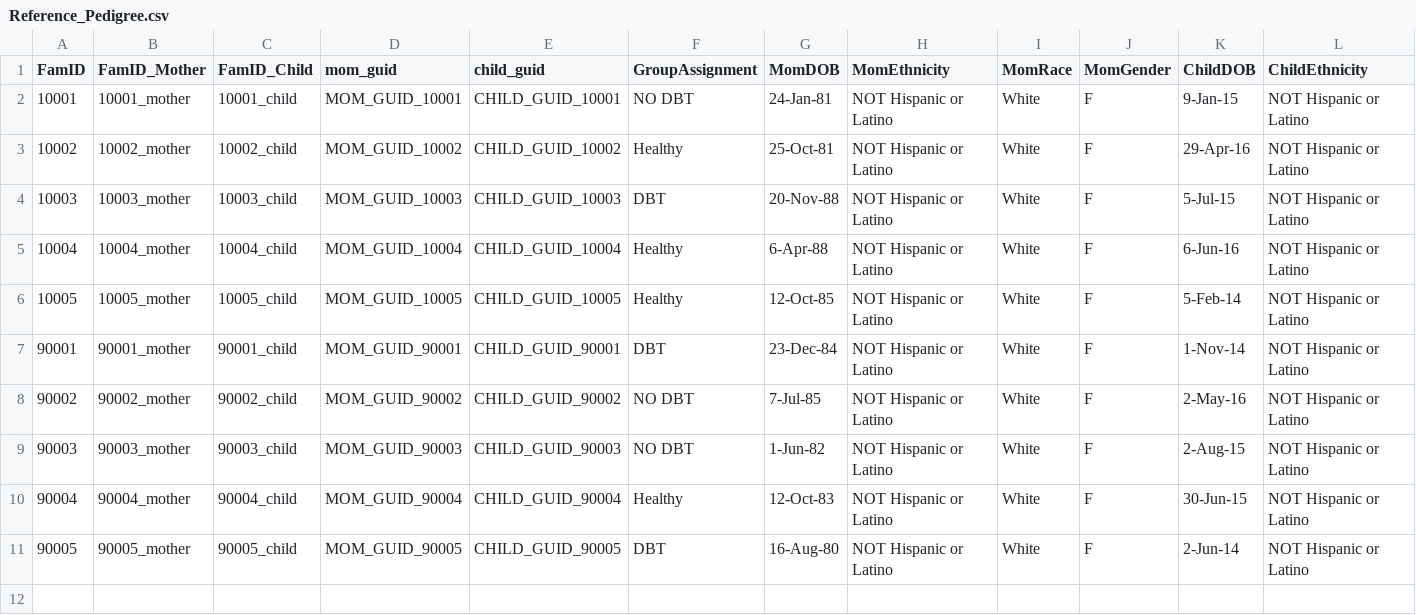
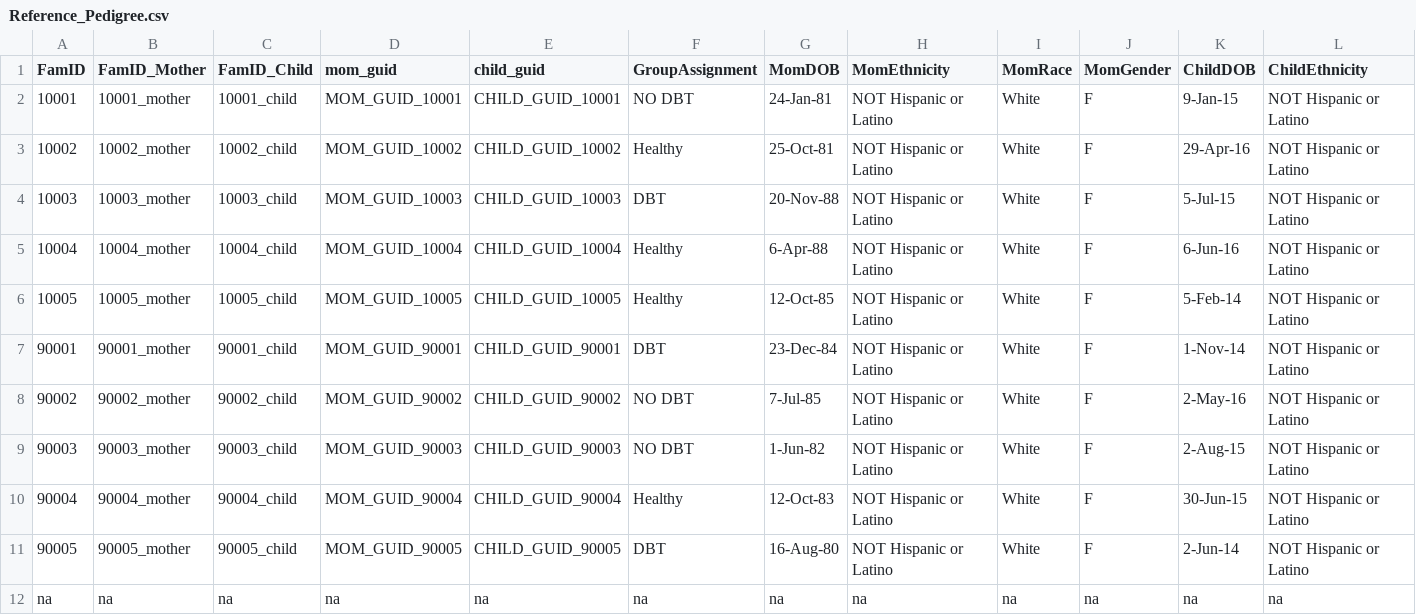
Before and after one commit to BryanMantell/DataUploadAutomation, a CSV file: Measures/WCCL/Reference_Pedigree.csv, drawn as a sheet; only a part is shown; rows hold the shown columns only; the diff names each change by its address in the sheet, - before the commit and + after, or states it on an @@ line.

```diff
--- a/Measures/WCCL/Reference_Pedigree.csv
+++ b/Measures/WCCL/Reference_Pedigree.csv
+row 12: na | na | na | na | na | na | na | na | na | na | na | na
```
Also changed, not shown: Measures/WCCL/dbt_wccl.csv, 1 other file.
